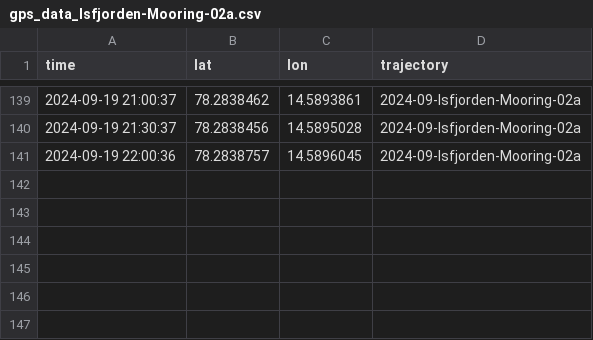
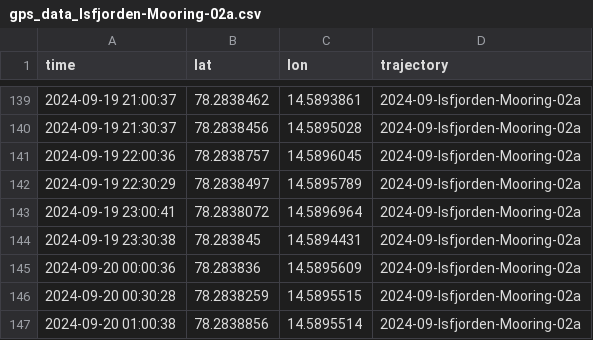
Before and after one commit to jerabaul29/2024_data_Isfjorden_02a, a CSV file: gps_data_Isfjorden-Mooring-02a.csv, drawn as a sheet; only a part is shown, gaps mark what is left out.

Commit message:
Push data

```diff
--- a/gps_data_Isfjorden-Mooring-02a.csv
+++ b/gps_data_Isfjorden-Mooring-02a.csv
@@ -141 +141,7 @@ time,lat,lon,trajectory
 2024-09-19 22:00:36,78.2838757,14.5896045,2024-09-Isfjorden-Mooring-02a
+2024-09-19 22:30:29,78.2838497,14.5895789,2024-09-Isfjorden-Mooring-02a
+2024-09-19 23:00:41,78.2838072,14.5896964,2024-09-Isfjorden-Mooring-02a
+2024-09-19 23:30:38,78.283845,14.5894431,2024-09-Isfjorden-Mooring-02a
+2024-09-20 00:00:36,78.283836,14.5895609,2024-09-Isfjorden-Mooring-02a
+2024-09-20 00:30:28,78.2838259,14.5895515,2024-09-Isfjorden-Mooring-02a
+2024-09-20 01:00:38,78.2838856,14.5895514,2024-09-Isfjorden-Mooring-02a
```
Also changed, not shown: wavestat_data_Isfjorden-Mooring-02a.csv.
